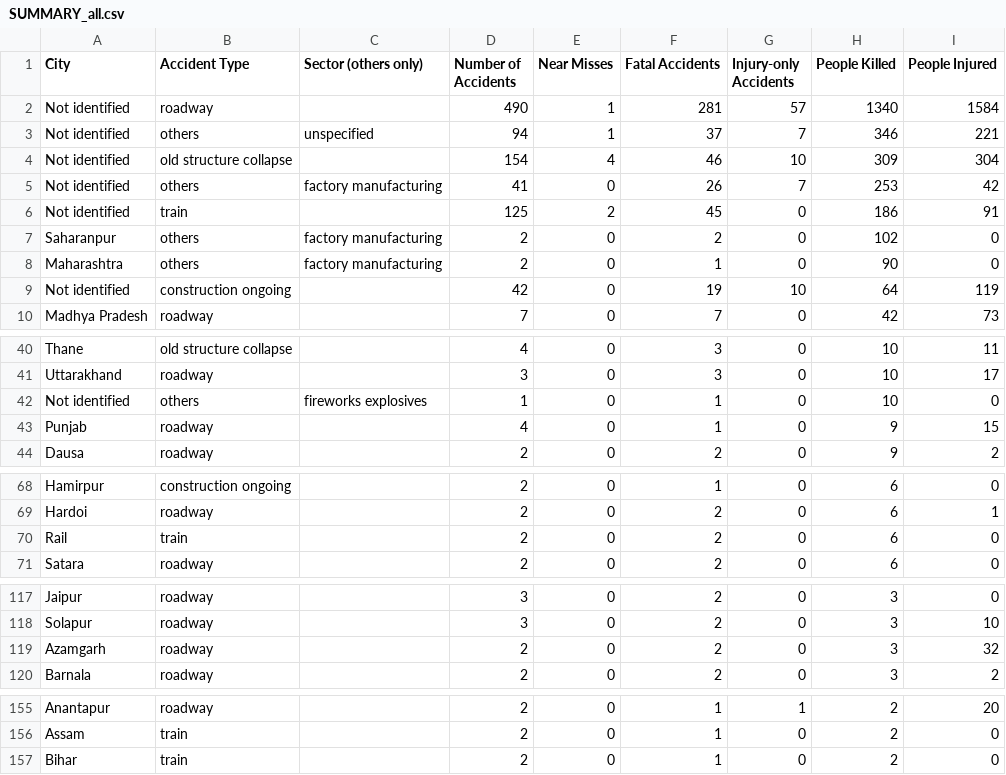
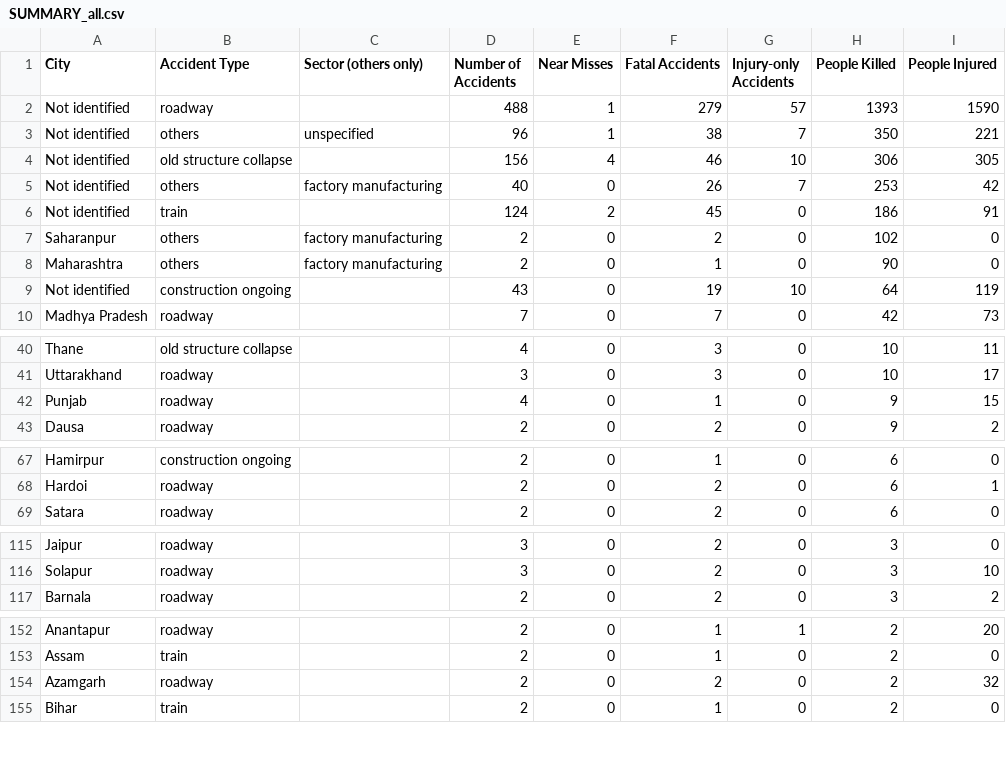
Before and after one commit to kbhattacharjeemsit-cloud/Accident-Monitor, a CSV file: SUMMARY_all.csv, drawn as a sheet; only a part is shown, gaps mark what is left out; the diff covers the shown part only.

```diff
--- a/SUMMARY_all.csv
+++ b/SUMMARY_all.csv
@@ -1,10 +1,10 @@
 City,Accident Type,Sector (others only),Number of Accidents,Near Misses,Fatal Accidents,Injury-only Accidents,People Killed,People Injured
-Not identified,roadway,,490,1,281,57,1340,1584
-Not identified,others,unspecified,94,1,37,7,346,221
-Not identified,old structure collapse,,154,4,46,10,309,304
-Not identified,others,factory manufacturing,41,0,26,7,253,42
-Not identified,train,,125,2,45,0,186,91
+Not identified,roadway,,488,1,279,57,1393,1590
+Not identified,others,unspecified,96,1,38,7,350,221
+Not identified,old structure collapse,,156,4,46,10,306,305
+Not identified,others,factory manufacturing,40,0,26,7,253,42
+Not identified,train,,124,2,45,0,186,91
 Saharanpur,others,factory manufacturing,2,0,2,0,102,0
 Maharashtra,others,factory manufacturing,2,0,1,0,90,0
-Not identified,construction ongoing,,42,0,19,10,64,119
+Not identified,construction ongoing,,43,0,19,10,64,119
 Madhya Pradesh,roadway,,7,0,7,0,42,73
@@ -41,3 +41,2 @@ Thane,old structure collapse,,4,0,3,0,10,11
 Uttarakhand,roadway,,3,0,3,0,10,17
-Not identified,others,fireworks explosives,1,0,1,0,10,0
 Punjab,roadway,,4,0,1,0,9,15
@@ -69,3 +68,2 @@ Hamirpur,construction ongoing,,2,0,1,0,6,0
 Hardoi,roadway,,2,0,2,0,6,1
-Rail,train,,2,0,2,0,6,0
 Satara,roadway,,2,0,2,0,6,0
@@ -118,3 +116,2 @@ Jaipur,roadway,,3,0,2,0,3,0
 Solapur,roadway,,3,0,2,0,3,10
-Azamgarh,roadway,,2,0,2,0,3,32
 Barnala,roadway,,2,0,2,0,3,2
@@ -156,2 +153,3 @@ Anantapur,roadway,,2,0,1,1,2,20
 Assam,train,,2,0,1,0,2,0
+Azamgarh,roadway,,2,0,2,0,2,32
 Bihar,train,,2,0,1,0,2,0
```
Also changed, not shown: 1 added row and 1 edited cell elsewhere in this file, REVIEW_these_rows.csv, SUMMARY_by_category.csv, 6 other files.
